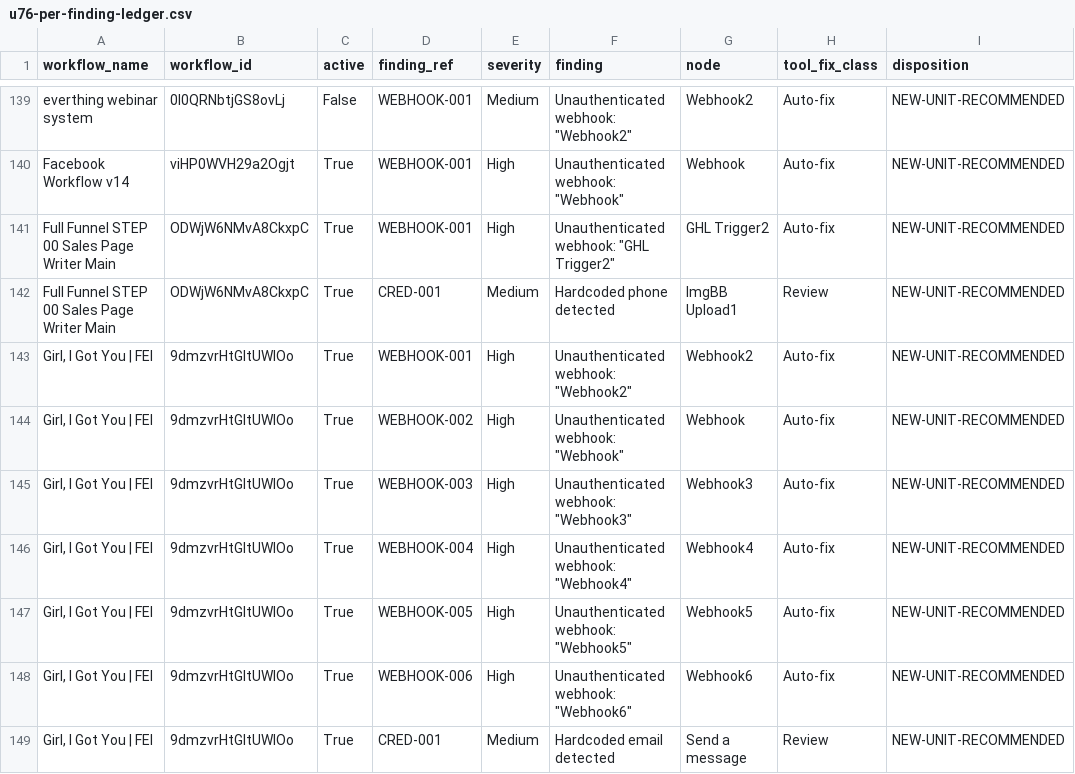
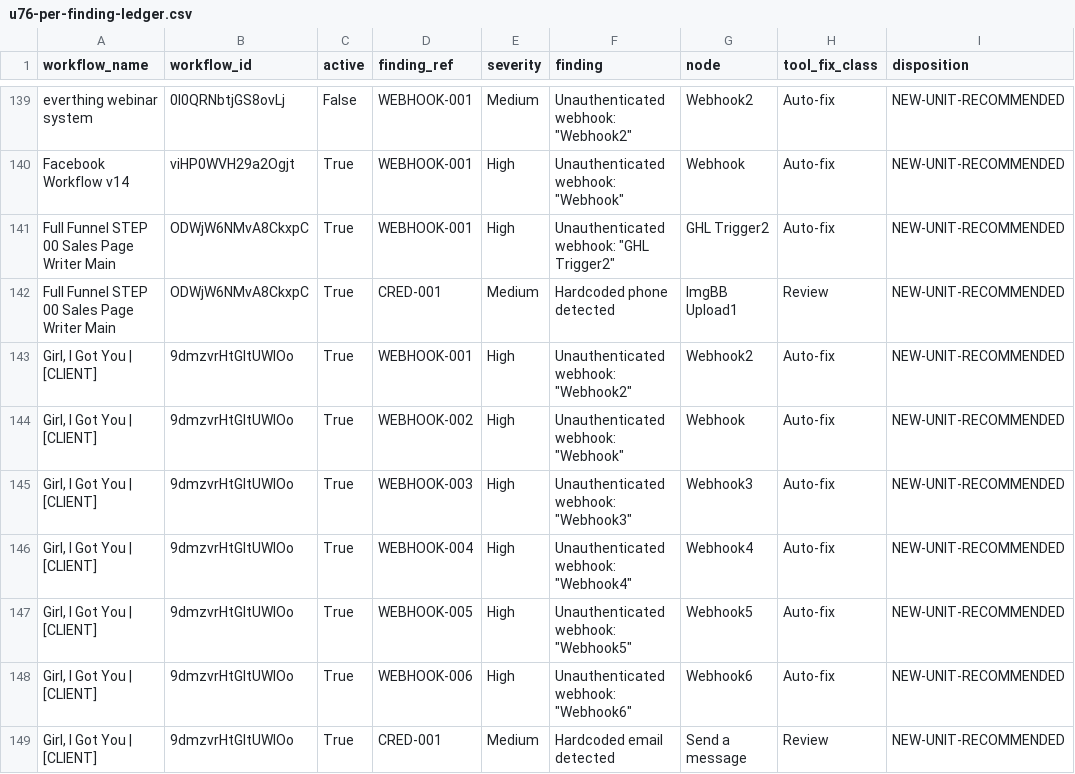
Before and after one commit to trevorotts1/openclaw-onboarding, a CSV file: ledgers/evidence/U76-GK-14/u76-per-finding-ledger.csv, drawn as a sheet; only a part is shown, gaps mark what is left out; the diff covers the shown part only; the diff names each change by its address in the sheet, - before the commit and + after, or states it on an @@ line.

Commit message:
K6-U76-close PASS 2: redact 6 additional un-redacted identities missed by pass 1
Round-3 QC (~/skill6-merge-queue/ONB/U76.json, closeOutRound3) sent this PR back at 5.4:
pass 1's claim of "no client/human names are present in these committed copies" was false.
Pass 1 only redacted the 2 specific names it had already observed in one workflow's live
data; it was not a general scan.

This pass independently re-derives the name-leak surface from scratch (curated roster
cross-reference against ~/clawd/accounts/accounts.md, filtered against a system dictionary,
plus a general capitalized-name-pair/solo-token heuristic over every workflow title, JSON
string value, and CSV cell in the 3 non-builtin_report.md evidence files) rather than
searching for the names pass 1 already knew about.

Found and redacted 6 additional distinct identity tokens (first names, one full
first+last name, one business name) spanning 16 workflow_ids, zero overlap with pass 1's
2 names, all replaced with the literal token [CLIENT] matching pass 1's redaction style.
builtin_report.md remains genuinely clean (0 hits in either pass). Exact locations
(file/line, JSON path, CSV row + workflow_id) are recorded in the round-3 QC ticket, never
printed as name text, per the standing never-print-a-name rule.

Structural integrity re-verified after redaction: u76-per-finding-ledger.csv still 506 data
rows / 0 blank dispositions / disposition split ACCEPTED 1 / EXCLUDED 1 /
NEW-UNIT-RECOMMENDED 493 / "NEW-UNIT-RECOMMENDED (cross-ref existing unit)" 11 / severity
split Critical 25 / High 141 / Medium 324 / Low 16 -- byte-identical to pre-redaction;
parsed_workflows.json still valid JSON, 244 entries. Secret-value battery (16 patterns) and
operator-home-path scan re-run post-redaction on all 5 evidence-dir files: both clean.
README.md rewritten to drop the disproven completeness claim and document both passes
without asserting exhaustiveness.

No live n8n or GHL calls were made to produce this commit. RECONCILE-* snapshot lines and
the master ledger's U76 row are untouched (out of scope for this pass). Un-redacted
originals remain local-disk-only at ~/Downloads/U76-audit-artifacts/, unmodified.

```diff
--- a/ledgers/evidence/U76-GK-14/u76-per-finding-ledger.csv
+++ b/ledgers/evidence/U76-GK-14/u76-per-finding-ledger.csv
-A143:A149 (workflow_name): Girl, I Got You | FEI
+A143:A149 (workflow_name): Girl, I Got You | [CLIENT]
```
Also changed, not shown: 63 edited cells elsewhere in this file, 3 other files.
